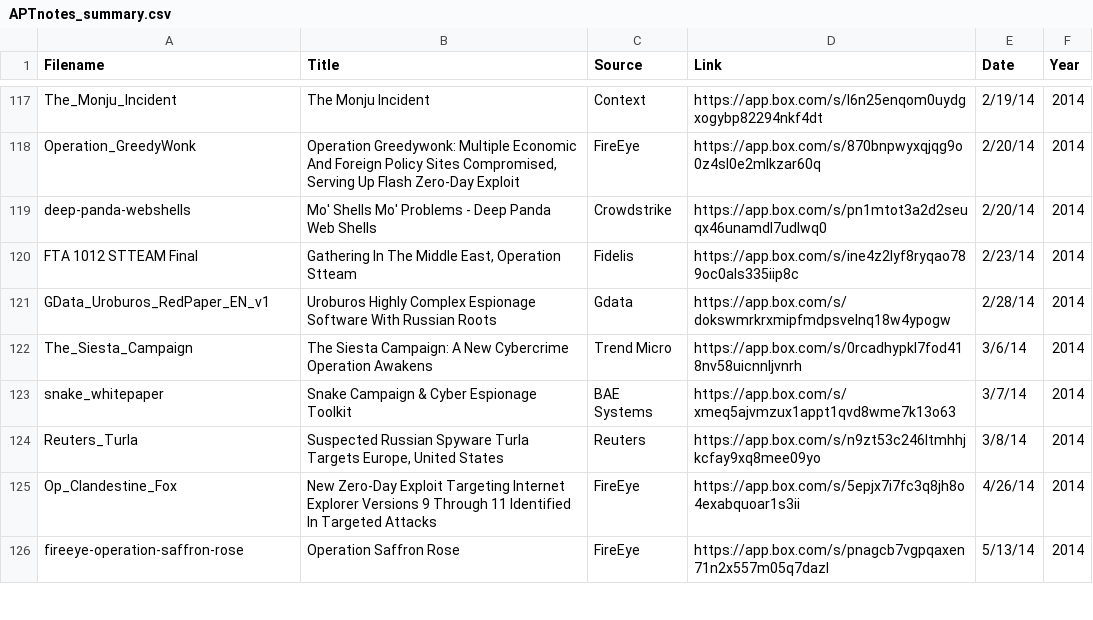
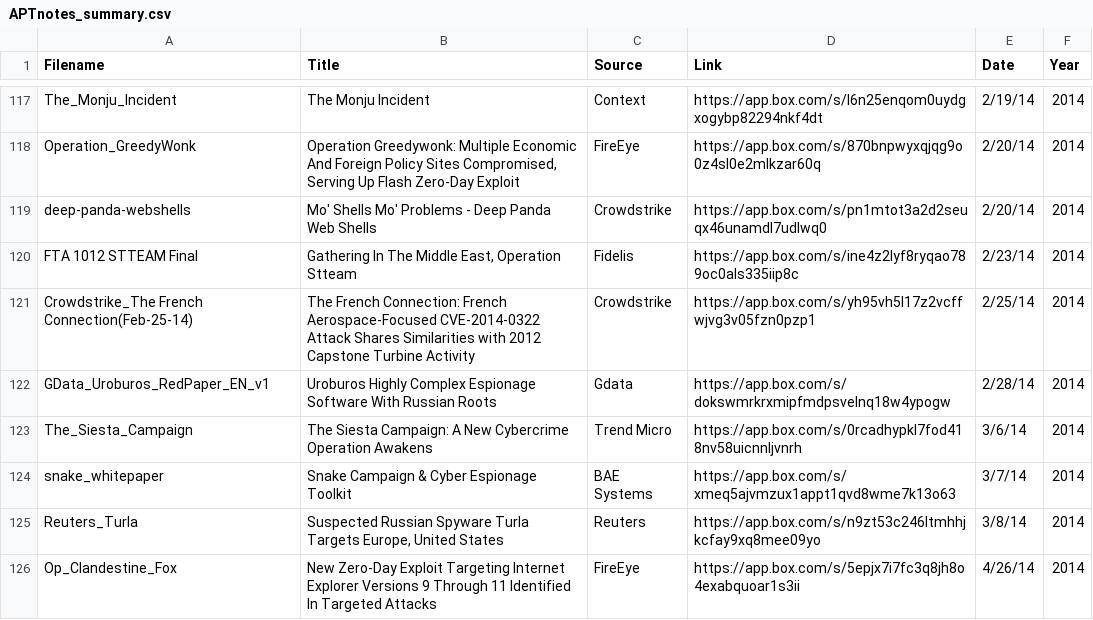
Before and after one commit to kbandla/APTnotes, a CSV file: APTnotes_summary.csv, drawn as a sheet; only a part is shown, gaps mark what is left out; the shorter side is filled out with more unchanged rows; the diff names each change by its address in the sheet, - before the commit and + after, or states it on an @@ line.

Commit message:
added crowdstrike french connection
adding http://www.crowdstrike.com/blog/french-connection-french-aerospace-focused-cve-2014-0322-attack-shares-similarities-2012/

now found here: https://app.box.com/s/yh95vh5l17z2vcffwjvg3v05fzn0pzp1

```diff
--- a/APTnotes_summary.csv
+++ b/APTnotes_summary.csv
+row 121: Crowdstrike_The French Connection(Feb-25-14) | The French Connection: French Aerospace-Focused CVE-2014-0322 Attack Shares Similarities with 2012 Capstone Turbine Activity | Crowdstrike | https://app.box.com/s/yh95vh5l17z2vcffwjvg3v05fzn0pzp1 | 2/25/14 | 2014
```
